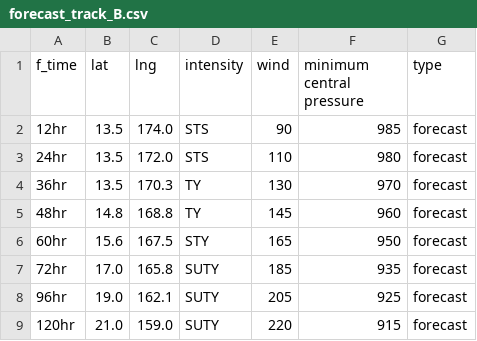
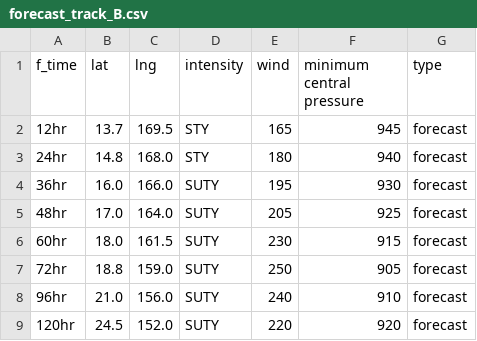
Before and after one commit to zax41006-bot/MMC-TC-GIS, a CSV file: forecast_track_B.csv, drawn as a sheet.

Commit message:
Update forecast_track_B.csv

```diff
--- a/forecast_track_B.csv
+++ b/forecast_track_B.csv
@@ -1,9 +1,9 @@
 f_time,lat,lng,intensity,wind,minimum central pressure,type
-12hr,13.5,174.0,STS,90,985,forecast
-24hr,13.5,172.0,STS,110,980,forecast
-36hr,13.5,170.3,TY,130,970,forecast
-48hr,14.8,168.8,TY,145,960,forecast
-60hr,15.6,167.5,STY,165,950,forecast
-72hr,17.0,165.8,SUTY,185,935,forecast
-96hr,19.0,162.1,SUTY,205,925,forecast
-120hr,21.0,159.0,SUTY,220,915,forecast
+12hr,13.7,169.5,STY,165,945,forecast
+24hr,14.8,168.0,STY,180,940,forecast
+36hr,16.0,166.0,SUTY,195,930,forecast
+48hr,17.0,164.0,SUTY,205,925,forecast
+60hr,18.0,161.5,SUTY,230,915,forecast
+72hr,18.8,159.0,SUTY,250,905,forecast
+96hr,21.0,156.0,SUTY,240,910,forecast
+120hr,24.5,152.0,SUTY,220,920,forecast
```
